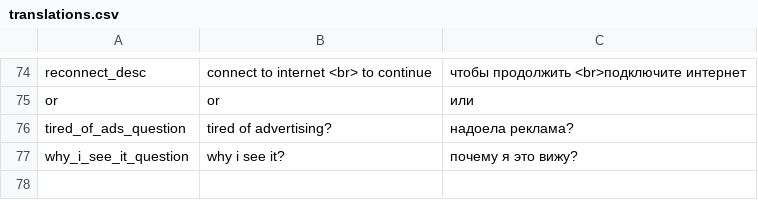
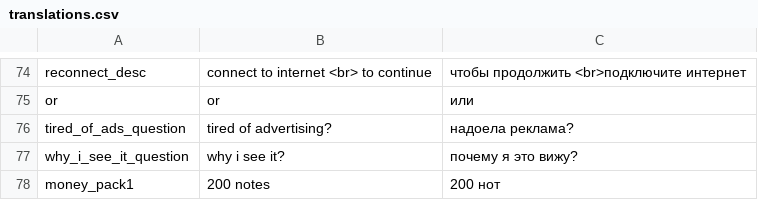
Before and after one commit to RastyagaevMikhail/Cyberbeat, a CSV file: Assets/Resources/translations.csv, drawn as a sheet; only a part is shown, gaps mark what is left out.

Commit message:
Add money_pack1 IAP. Fix Reward Money Icon

```diff
--- a/Assets/Resources/translations.csv
+++ b/Assets/Resources/translations.csv
@@ -77 +77,2 @@ tired_of_ads_question	tired of advertising?	надоела реклама?
 why_i_see_it_question	why i see it?	почему я это вижу?
+money_pack1	200 notes	200 нот
```
Also changed, not shown: 20 other files.
